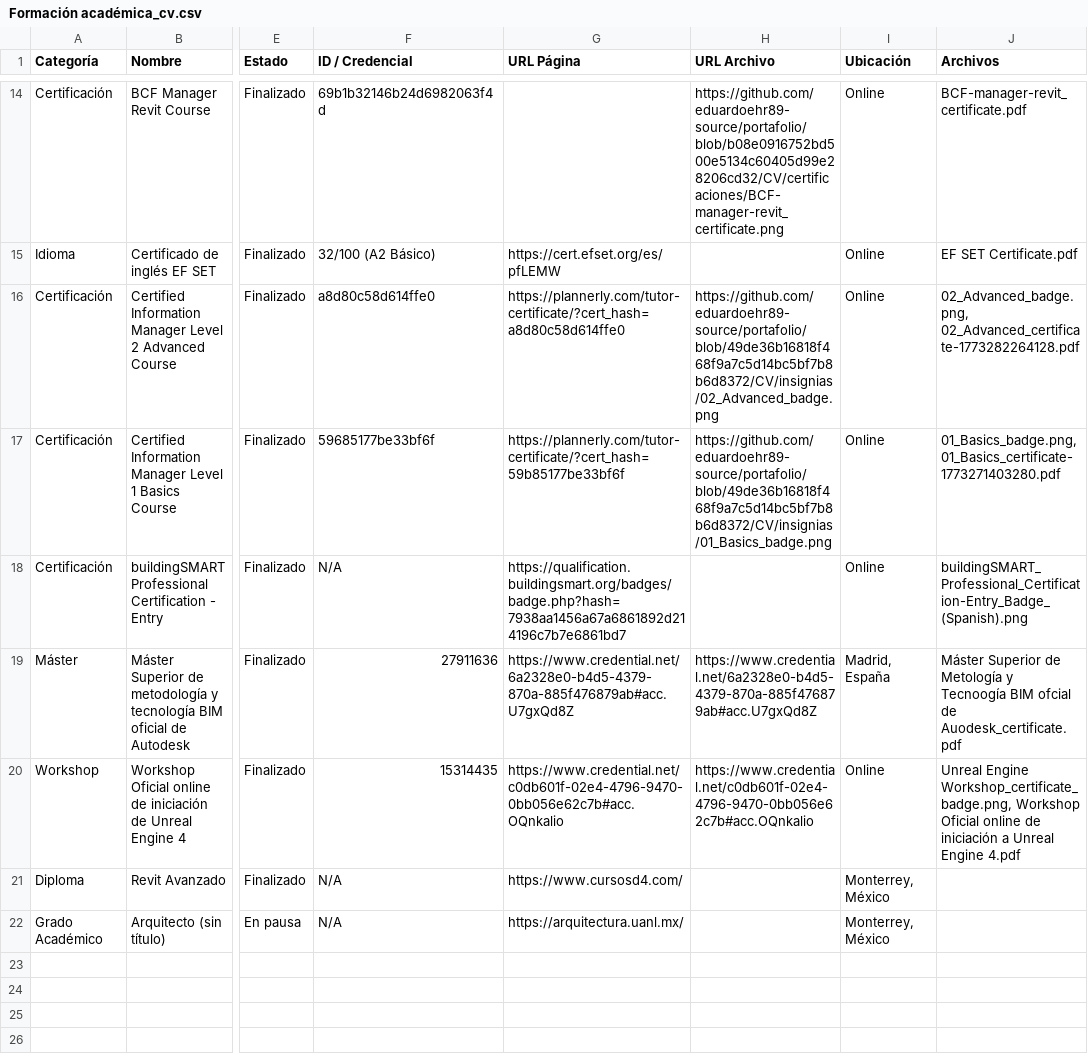
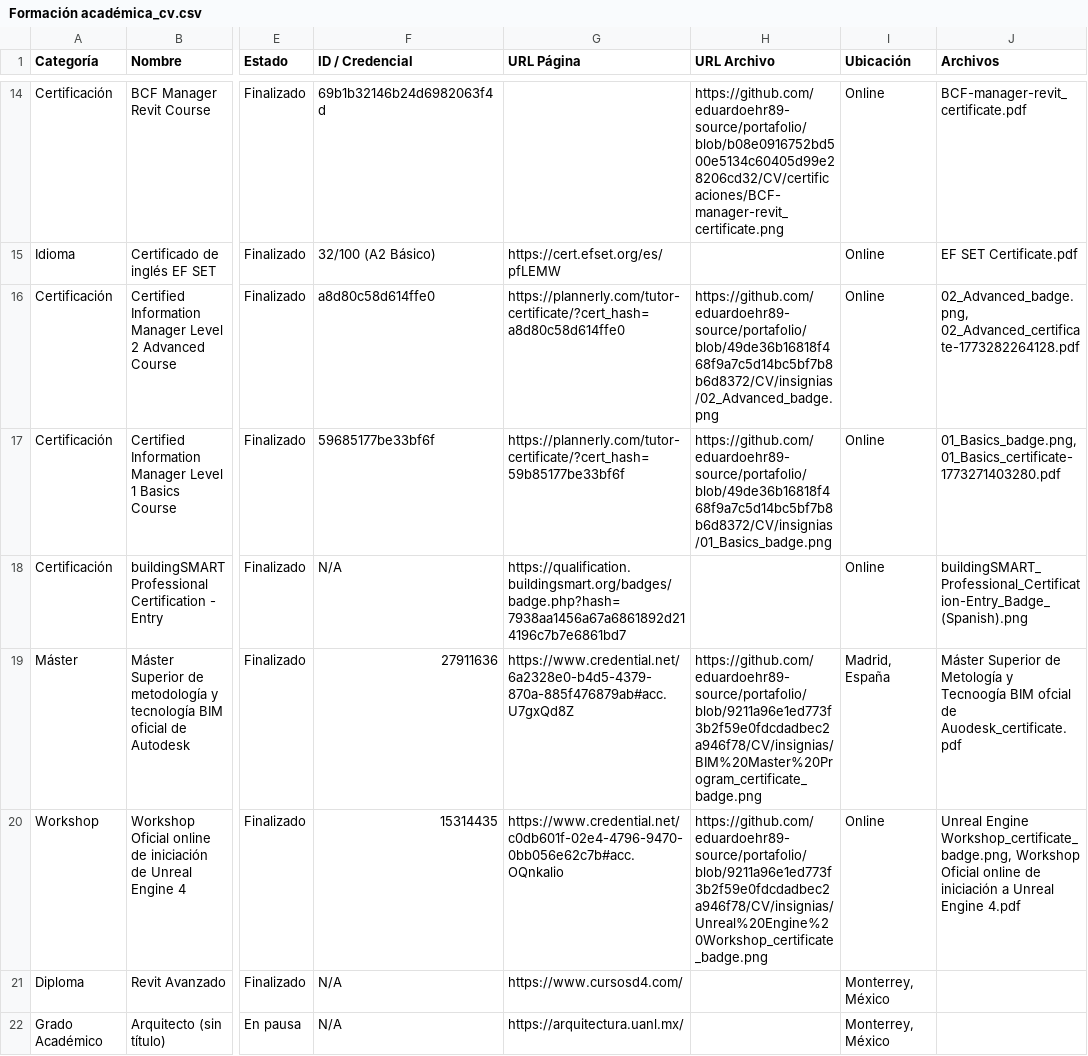
Before and after one commit to eduardoehr89-source/portafolio, a CSV file: CV/Formación académica_cv.csv, drawn as a sheet; only a part is shown, gaps mark what is left out; the diff names each change by its address in the sheet, - before the commit and + after, or states it on an @@ line.

Commit message:
Add files via upload

```diff
--- a/CV/Formación académica_cv.csv
+++ b/CV/Formación académica_cv.csv
-H19 (URL Archivo): https://www.credential.net/6a2328e0-b4d5-4379-870a-885f476879ab#acc.U7gxQd8Z
+H19 (URL Archivo): https://github.com/eduardoehr89-source/portafolio/blob/9211a96e1ed773f3b2f59e0fdcdadbec2a946f78/CV/insignias/BIM%20Master%20Program_certificate_badge.png
-H20 (URL Archivo): https://www.credential.net/c0db601f-02e4-4796-9470-0bb056e62c7b#acc.OQnkalio
+H20 (URL Archivo): https://github.com/eduardoehr89-source/portafolio/blob/9211a96e1ed773f3b2f59e0fdcdadbec2a946f78/CV/insignias/Unreal%20Engine%20Workshop_certificate_badge.png
```
